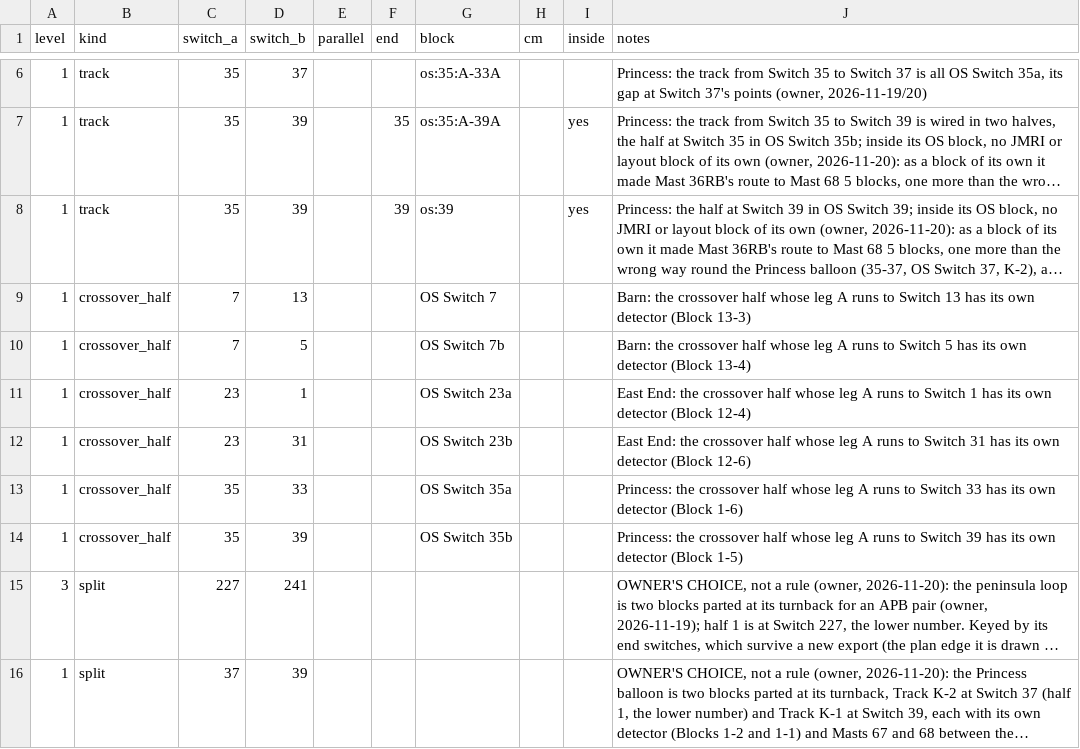
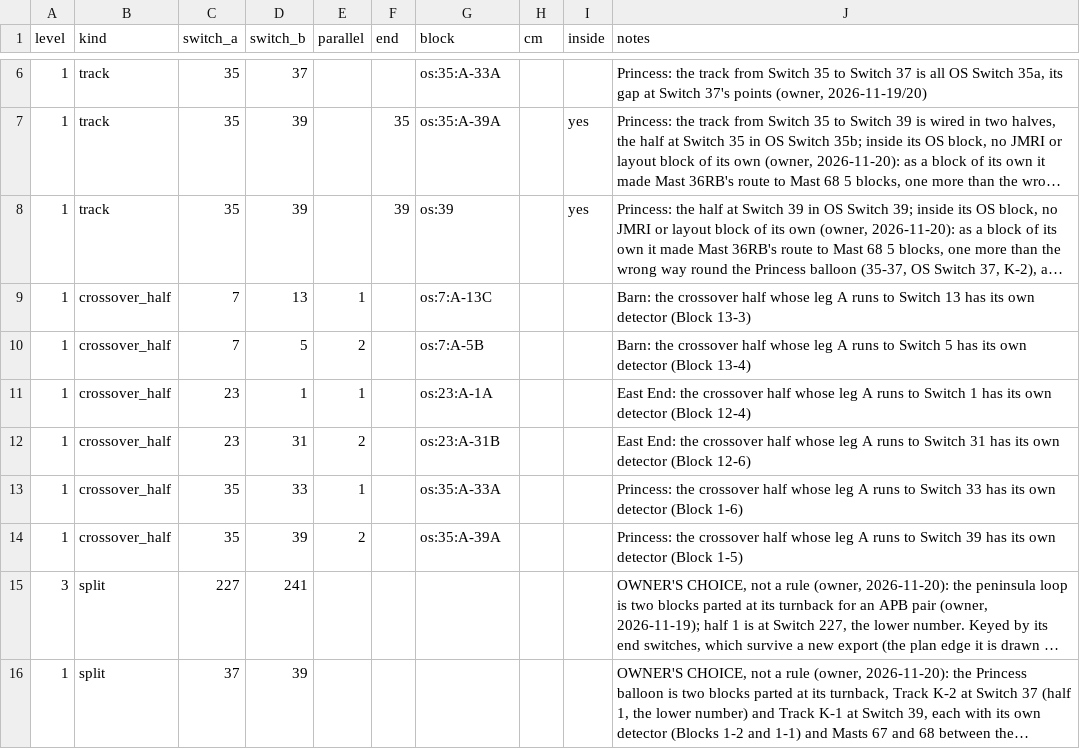
Before and after one commit to lnevo/hart, a CSV file: jmri/layouts/hart/data/schematic/block_overrides.csv, drawn as a sheet; only a part is shown, gaps mark what is left out; long unchanged cells end in …; the diff names each change by its address in the sheet, - before the commit and + after, or states it on an @@ line.

```diff
--- a/jmri/layouts/hart/data/schematic/block_overrides.csv
+++ b/jmri/layouts/hart/data/schematic/block_overrides.csv
-E9 (parallel): (empty)
+E9 (parallel): 1
-G9 (block): OS Switch 7
+G9 (block): os:7:A-13C
-E10 (parallel): (empty)
+E10 (parallel): 2
-G10 (block): OS Switch 7b
+G10 (block): os:7:A-5B
-E11 (parallel): (empty)
+E11 (parallel): 1
-G11 (block): OS Switch 23a
+G11 (block): os:23:A-1A
-E12 (parallel): (empty)
+E12 (parallel): 2
-G12 (block): OS Switch 23b
+G12 (block): os:23:A-31B
-E13 (parallel): (empty)
+E13 (parallel): 1
-G13 (block): OS Switch 35a
+G13 (block): os:35:A-33A
-E14 (parallel): (empty)
+E14 (parallel): 2
-G14 (block): OS Switch 35b
+G14 (block): os:35:A-39A
```
Also changed, not shown: 13 other files.
